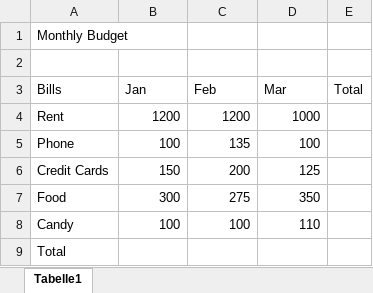
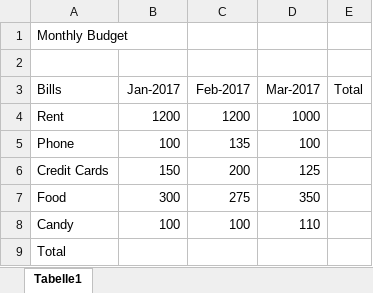
Before and after one commit to jamesacox53/MicrosoftExcelFromBeginnerToAdvanced, an Excel workbook: 03 - Entering Text/MonthlyBudget.xlsx, sheet Tabelle1, drawn as a sheet; values as stored, in another font and other column widths than the file's, no borders; the diff names each change by its address in the sheet, - before the commit and + after, or states it on an @@ line.

Commit message:
Completed Entering Date Values in Excel

```diff
--- a/03 - Entering Text/MonthlyBudget.xlsx (sheet Tabelle1)
+++ b/03 - Entering Text/MonthlyBudget.xlsx (sheet Tabelle1)
-B3: Jan
+B3: Jan-2017
-C3: Feb
+C3: Feb-2017
-D3: Mar
+D3: Mar-2017
```
